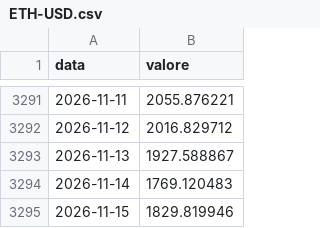
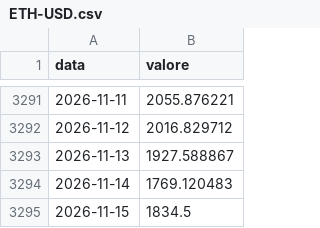
Before and after one commit to yahyaallouchi5-2025/EdgeValor, a CSV file: yahoo/ETH-USD.csv, drawn as a sheet; only a part is shown, gaps mark what is left out.

```diff
--- a/yahoo/ETH-USD.csv
+++ b/yahoo/ETH-USD.csv
@@ -3294,2 +3294,2 @@ data,valore
 2026-11-14,1769.120483
-2026-11-15,1829.819946
+2026-11-15,1834.5
```
Also changed, not shown: 3 other files.
